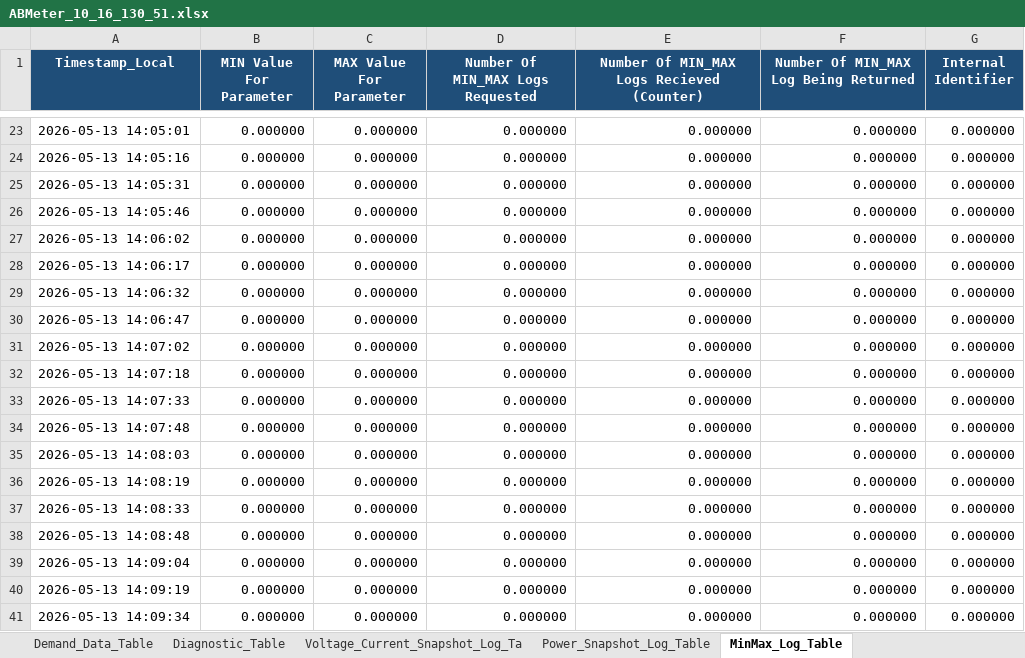
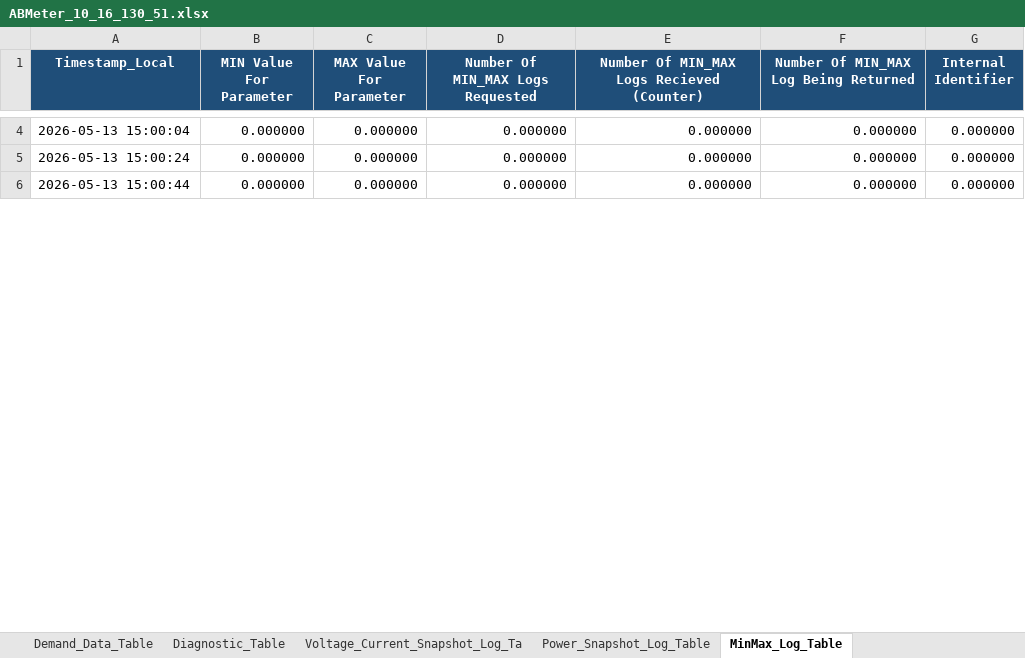
Before and after one commit to Braveheart53/GBO_Maser_Control, an Excel workbook: ab_meter_output/xlsx/ABMeter_10_16_130_51.xlsx, sheet MinMax_Log_Table, drawn as a sheet; only a part is shown, gaps mark what is left out; values as stored, in another font and other column widths than the file's, no borders; charts and pictures not drawn; removed rows and columns are numbered as before the commit, all else as after; the diff covers the shown part only; the diff names each change by its address in the sheet, - before the commit and + after, or states it on an @@ line.

```diff
--- a/ab_meter_output/xlsx/ABMeter_10_16_130_51.xlsx (sheet MinMax_Log_Table)
+++ b/ab_meter_output/xlsx/ABMeter_10_16_130_51.xlsx (sheet MinMax_Log_Table)
-A4 (Timestamp_Local): 2026-05-13 14:05:01
+A4 (Timestamp_Local): 2026-05-13 15:00:04
-row 24: 2026-05-13 14:05:16 | 0.000000 | 0.000000 | 0.000000 | 0.000000 | 0.000000 | 0.000000
-row 25: 2026-05-13 14:05:31 | 0.000000 | 0.000000 | 0.000000 | 0.000000 | 0.000000 | 0.000000
-row 26: 2026-05-13 14:05:46 | 0.000000 | 0.000000 | 0.000000 | 0.000000 | 0.000000 | 0.000000
-A5 (Timestamp_Local): 2026-05-13 14:06:02
+A5 (Timestamp_Local): 2026-05-13 15:00:24
-row 28: 2026-05-13 14:06:17 | 0.000000 | 0.000000 | 0.000000 | 0.000000 | 0.000000 | 0.000000
-row 29: 2026-05-13 14:06:32 | 0.000000 | 0.000000 | 0.000000 | 0.000000 | 0.000000 | 0.000000
-row 30: 2026-05-13 14:06:47 | 0.000000 | 0.000000 | 0.000000 | 0.000000 | 0.000000 | 0.000000
-row 31: 2026-05-13 14:07:02 | 0.000000 | 0.000000 | 0.000000 | 0.000000 | 0.000000 | 0.000000
-row 32: 2026-05-13 14:07:18 | 0.000000 | 0.000000 | 0.000000 | 0.000000 | 0.000000 | 0.000000
-row 33: 2026-05-13 14:07:33 | 0.000000 | 0.000000 | 0.000000 | 0.000000 | 0.000000 | 0.000000
-row 34: 2026-05-13 14:07:48 | 0.000000 | 0.000000 | 0.000000 | 0.000000 | 0.000000 | 0.000000
-row 35: 2026-05-13 14:08:03 | 0.000000 | 0.000000 | 0.000000 | 0.000000 | 0.000000 | 0.000000
-row 36: 2026-05-13 14:08:19 | 0.000000 | 0.000000 | 0.000000 | 0.000000 | 0.000000 | 0.000000
-row 37: 2026-05-13 14:08:33 | 0.000000 | 0.000000 | 0.000000 | 0.000000 | 0.000000 | 0.000000
-row 38: 2026-05-13 14:08:48 | 0.000000 | 0.000000 | 0.000000 | 0.000000 | 0.000000 | 0.000000
-A6 (Timestamp_Local): 2026-05-13 14:09:04
+A6 (Timestamp_Local): 2026-05-13 15:00:44
-row 40: 2026-05-13 14:09:19 | 0.000000 | 0.000000 | 0.000000 | 0.000000 | 0.000000 | 0.000000
-row 41: 2026-05-13 14:09:34 | 0.000000 | 0.000000 | 0.000000 | 0.000000 | 0.000000 | 0.000000
```
Also changed, not shown: 79 removed rows and 3 edited cells elsewhere in this sheet, sheet Diagnostic_Table, sheet Diagnostic_Table_Extended, sheet Device_Configuration_Table, sheet Power_Snapshot_Log_Table, sheet Real_Time_Power_Table, sheet Voltage_Current_Snapshot_Log_Ta, 4 more sheets, charts or pictures, ab_meter_output/xlsx/ABMeter_10_16_130_50.xlsx, 16 other files.
